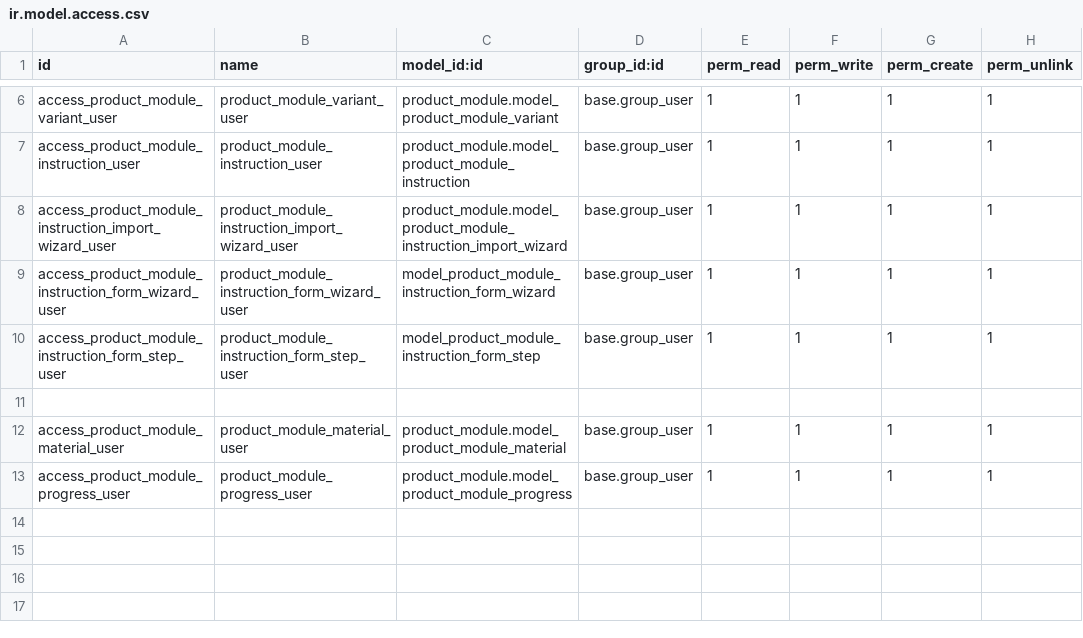
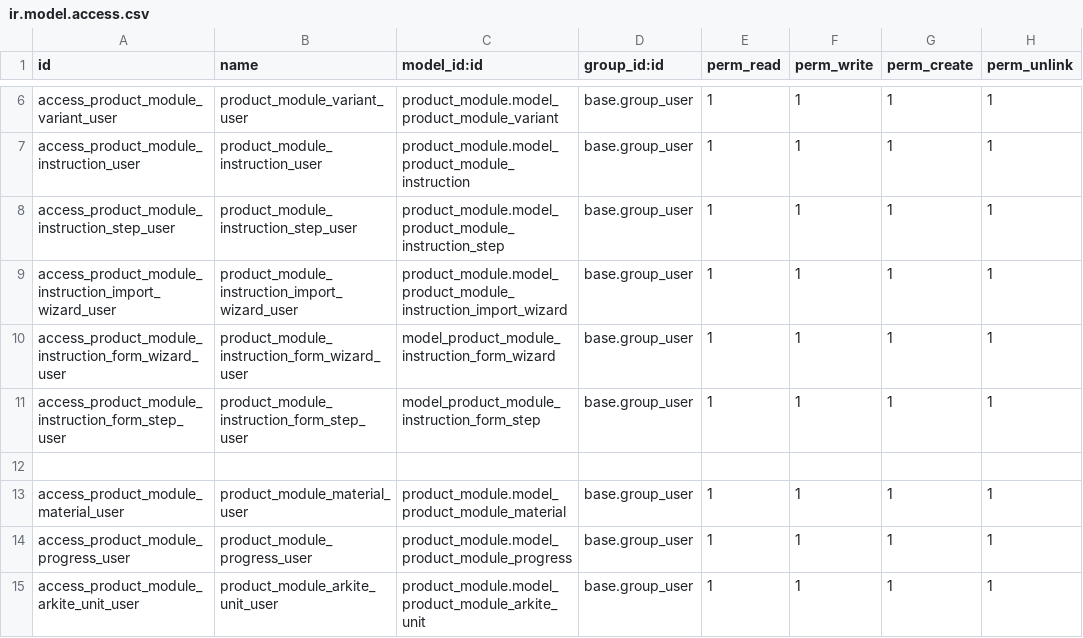
Before and after one commit to JML-NHL-Stenden/FlexibleProductionTooling_IT2F, a CSV file: odoo/addons/product_module/security/ir.model.access.csv, drawn as a sheet; only a part is shown, gaps mark what is left out.

Commit message:
feat: improve process selection UI with soft refresh
- Implement client-side refresh for process and process steps without full page reload

- Process steps now update automatically when a process is selected

- Add JavaScript-based field refresh for immediate visual feedback

- Improve user experience with responsive layout and interaction

- Fix process selection state persistence and display

```diff
--- a/odoo/addons/product_module/security/ir.model.access.csv
+++ b/odoo/addons/product_module/security/ir.model.access.csv
@@ -7,2 +7,3 @@ access_product_module_variant_user,product_module_variant_user,product_module.mo
 access_product_module_instruction_user,product_module_instruction_user,product_module.model_product_module_instruction,base.group_user,1,1,1,1
+access_product_module_instruction_step_user,product_module_instruction_step_user,product_module.model_product_module_instruction_step,base.group_user,1,1,1,1
 access_product_module_instruction_import_wizard_user,product_module_instruction_import_wizard_user,product_module.model_product_module_instruction_import_wizard,base.group_user,1,1,1,1
@@ -13 +14,2 @@ access_product_module_material_user,product_module_material_user,product_module.
 access_product_module_progress_user,product_module_progress_user,product_module.model_product_module_progress,base.group_user,1,1,1,1
+access_product_module_arkite_unit_user,product_module_arkite_unit_user,product_module.model_product_module_arkite_unit,base.group_user,1,1,1,1
```
Also changed, not shown: 45 other files.
